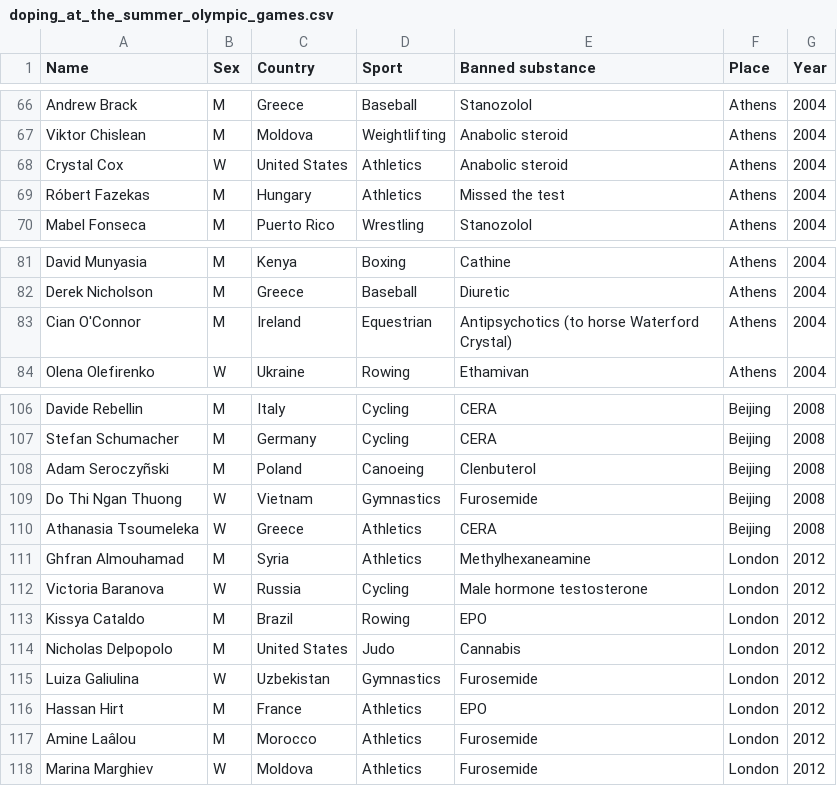
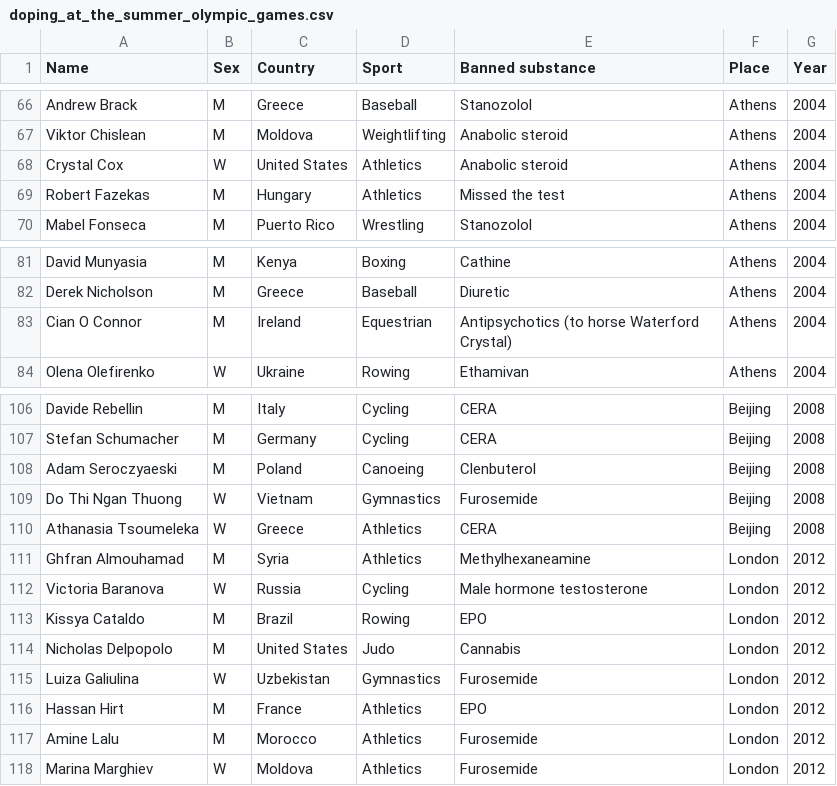
Before and after one commit to Ahcinn13/APPR-2014-15, a CSV file: podatki/doping_at_the_summer_olympic_games.csv, drawn as a sheet; only a part is shown, gaps mark what is left out; the diff covers the shown part only; the diff names each change by its address in the sheet, - before the commit and + after, or states it on an @@ line.

```diff
--- a/podatki/doping_at_the_summer_olympic_games.csv
+++ b/podatki/doping_at_the_summer_olympic_games.csv
-A69 (Name): Róbert Fazekas
+A69 (Name): Robert Fazekas
-A83 (Name): Cian O'Connor
+A83 (Name): Cian O Connor
-A108 (Name): Adam Seroczyñski
+A108 (Name): Adam Seroczyaeski
-A117 (Name): Amine Laâlou
+A117 (Name): Amine Lalu
```
Also changed, not shown: 10 edited cells elsewhere in this file, podatki/doping_at_the_winter_olympic_games.csv.
